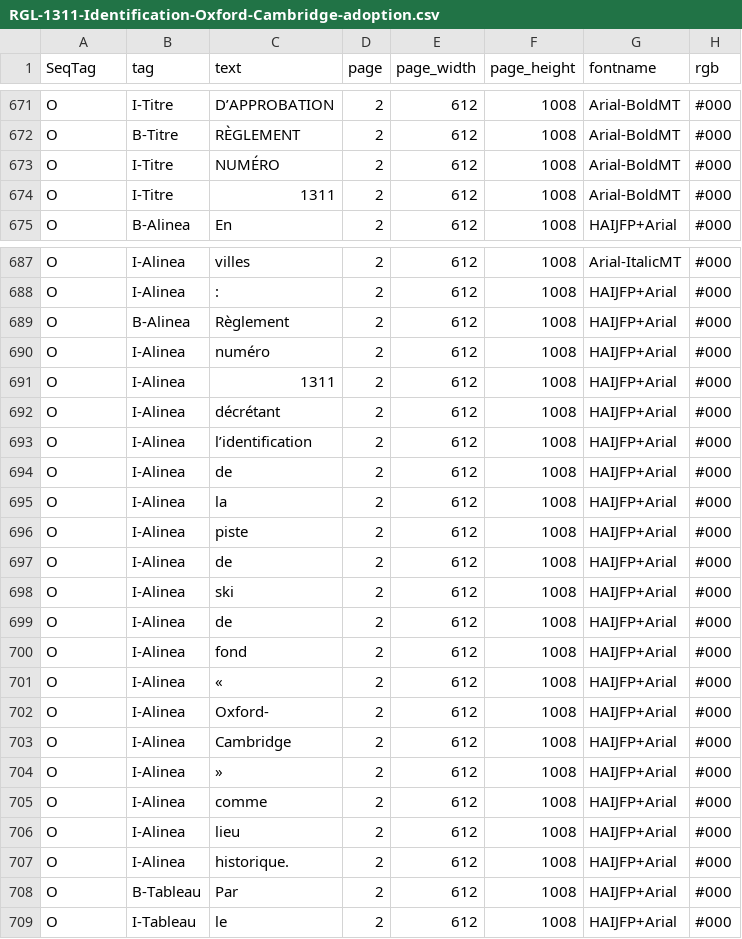
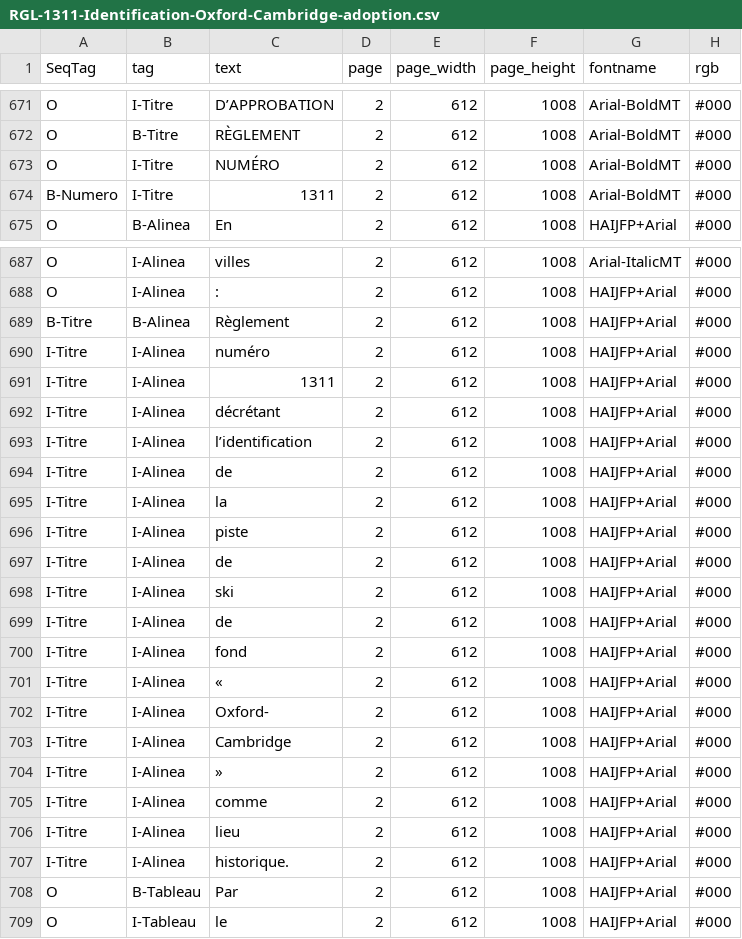
Before and after one commit to dhdaines/alexis, a CSV file: data/test-title/RGL-1311-Identification-Oxford-Cambridge-adoption.csv, drawn as a sheet; only a part is shown, gaps mark what is left out; the diff covers the shown part only; the diff names each change by its address in the sheet, - before the commit and + after, or states it on an @@ line.

```diff
--- a/data/test-title/RGL-1311-Identification-Oxford-Cambridge-adoption.csv
+++ b/data/test-title/RGL-1311-Identification-Oxford-Cambridge-adoption.csv
-A674 (SeqTag): O
+A674 (SeqTag): B-Numero
-A689 (SeqTag): O
+A689 (SeqTag): B-Titre
-A690:A707 (SeqTag): O
+A690:A707 (SeqTag): I-Titre
```
Also changed, not shown: 49 edited cells elsewhere in this file, data/test-title/2022-03-21-Reglement-PAE-Adopte.csv.
